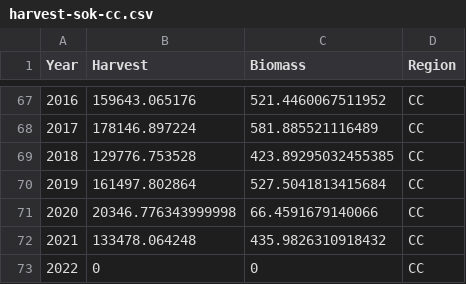
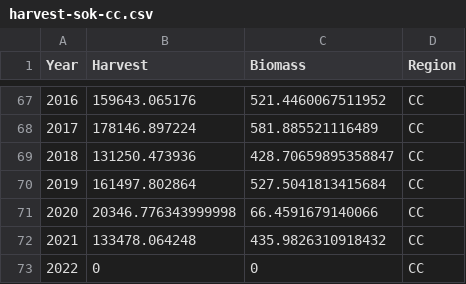
Before and after one commit to pbs-assess/herringsr, a CSV file: data/harvest-sok-cc.csv, drawn as a sheet; only a part is shown, gaps mark what is left out.

Commit message:
Update SOK harvest for CC 2018

```diff
--- a/data/harvest-sok-cc.csv
+++ b/data/harvest-sok-cc.csv
@@ -68,3 +68,3 @@ Year,Harvest,Biomass,Region
 2017,178146.897224,581.885521116489,CC
-2018,129776.753528,423.89295032455385,CC
+2018,131250.473936,428.70659895358847,CC
 2019,161497.802864,527.5041813415684,CC
```
